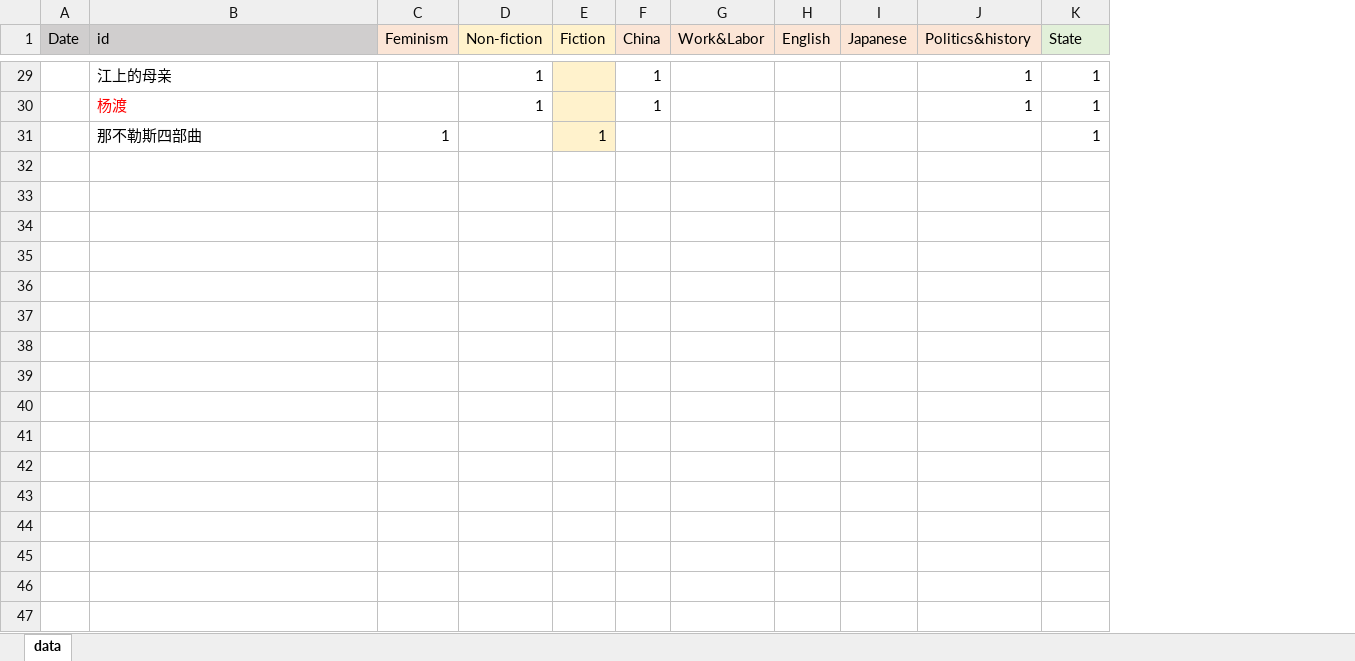
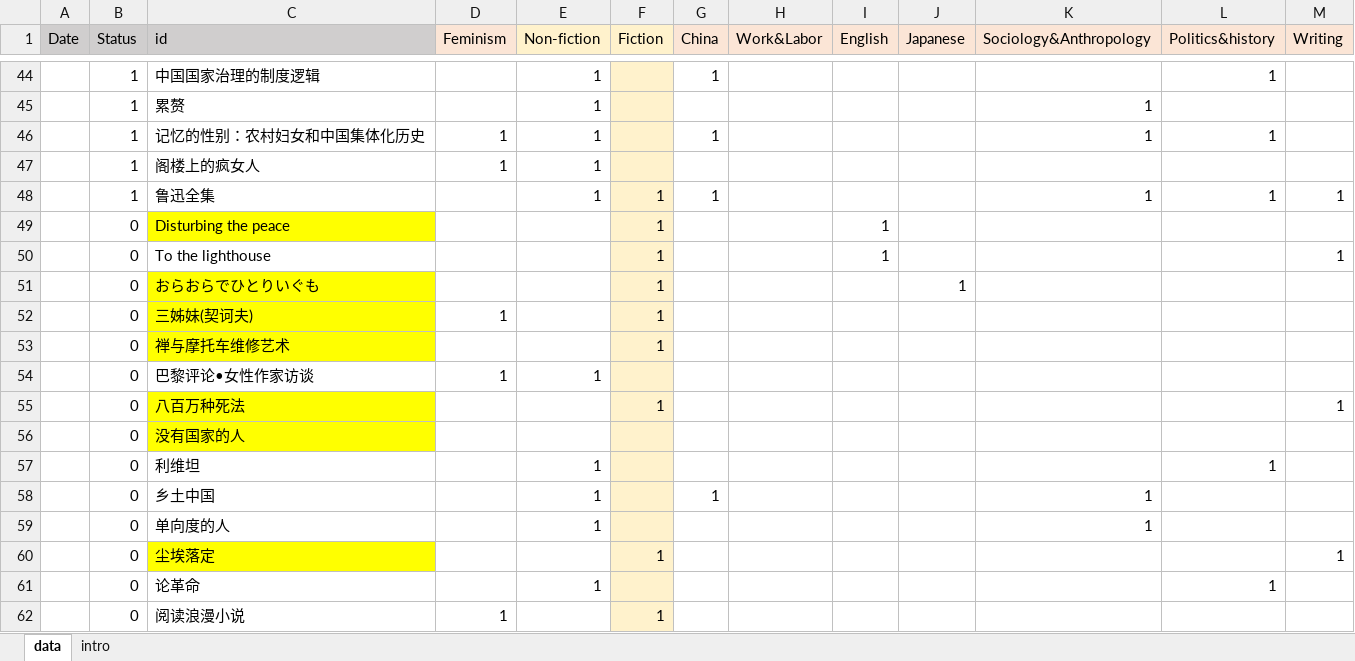
Before and after one commit to GloriaZhang666/bookUniverse, an Excel workbook: Init_data.xlsm, sheet data, drawn as a sheet; only a part is shown, gaps mark what is left out; values as stored, in another font and other column widths than the file's, no borders; charts and pictures not drawn; removed rows and columns are numbered as before the commit, all else as after; the diff covers the shown part only; the diff names each change by its address in the sheet, - before the commit and + after, or states it on an @@ line.

```diff
--- a/Init_data.xlsm (sheet data)
+++ b/Init_data.xlsm (sheet data)
+sheet tab: intro
+column B (Status), row 44: 1; row 48: 1
+column K (Sociology&Anthropology), row 48: 1
-M1: State
+M1: Writing
-M1 fill: #E2F0D9
+M1 fill: #FBE5D6
-C44 (id): 江上的母亲
+C44 (id): 中国国家治理的制度逻辑
-M44 (Writing): 1
+M44 (Writing): (empty)
+row 45:  | 1 | 累赘 |  | 1 |  |  |  |  |  | 1
+row 46:  | 1 | 记忆的性别：农村妇女和中国集体化历史 | 1 | 1 |  | 1 |  |  |  | 1 | 1
+row 47:  | 1 | 阁楼上的疯女人 | 1 | 1
-C48 (id): 杨渡
+C48 (id): 鲁迅全集
-C48 text colour: #FF0000
+C48 text colour: black
-F48 (Fiction): (empty)
+F48 (Fiction): 1
-row 31:  | 那不勒斯四部曲 | 1 |  | 1 |  |  |  |  |  | 1
+row 49:  | 0 | Disturbing the peace |  |  | 1 |  |  | 1
+row 50:  | 0 | To the lighthouse |  |  | 1 |  |  | 1 |  |  |  | 1
+row 51:  | 0 | おらおらでひとりいぐも |  |  | 1 |  |  |  | 1
+row 52:  | 0 | 三姊妹(契诃夫) | 1 |  | 1
+row 53:  | 0 | 禅与摩托车维修艺术 |  |  | 1
+row 54:  | 0 | 巴黎评论•女性作家访谈 | 1 | 1
+row 55:  | 0 | 八百万种死法 |  |  | 1 |  |  |  |  |  |  | 1
+row 56:  | 0 | 没有国家的人
+row 57:  | 0 | 利维坦 |  | 1 |  |  |  |  |  |  | 1
+row 58:  | 0 | 乡土中国 |  | 1 |  | 1 |  |  |  | 1
+row 59:  | 0 | 单向度的人 |  | 1 |  |  |  |  |  | 1
+row 60:  | 0 | 尘埃落定 |  |  | 1 |  |  |  |  |  |  | 1
+row 61:  | 0 | 论革命 |  | 1 |  |  |  |  |  |  | 1
+row 62:  | 0 | 阅读浪漫小说 | 1 |  | 1
```
Also changed, not shown: 32 added rows, 17 removed rows, 15 edited cells and cell formats elsewhere in this sheet, formulas that keep their value, charts or pictures.
